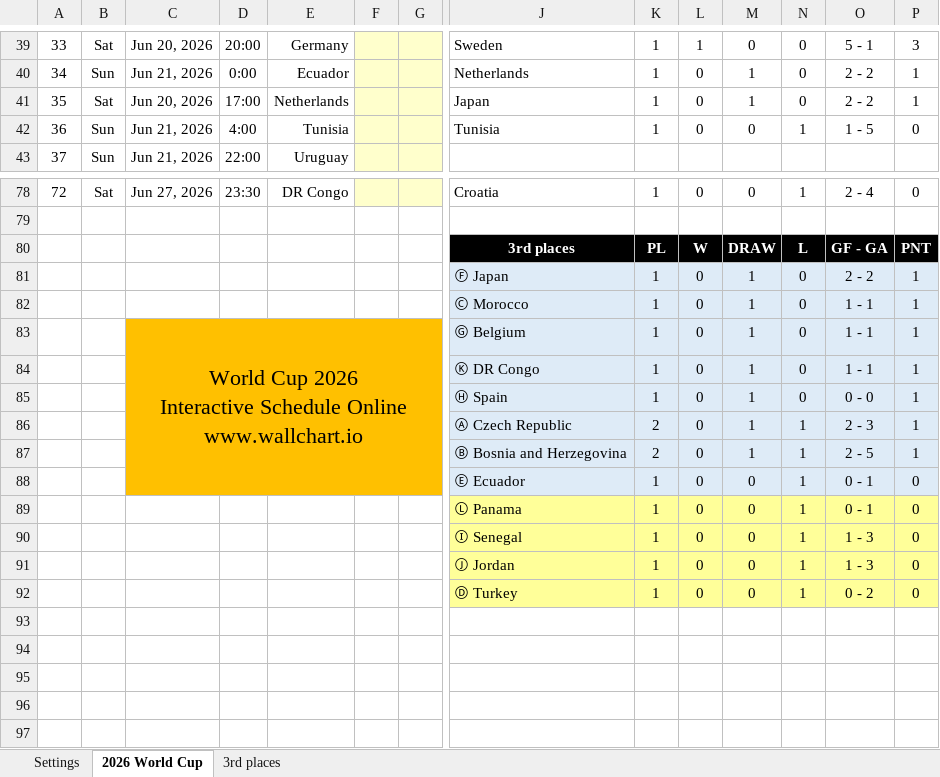
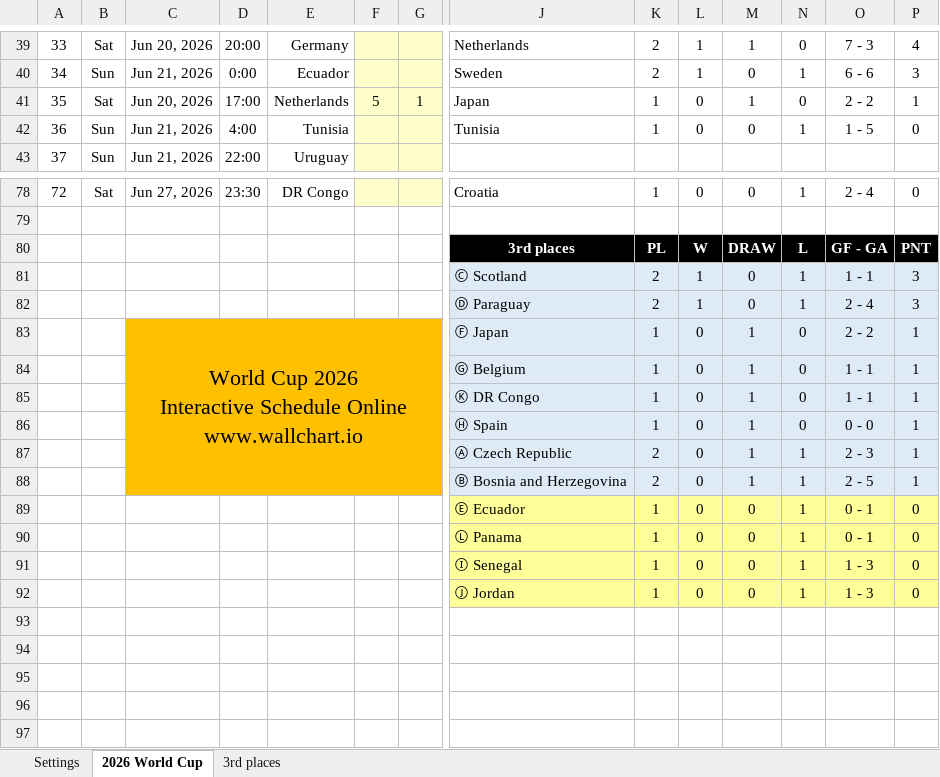
Before and after one commit to haavas/VM2026, an Excel workbook: fasit/world_cup_2026_fasit.xlsx, sheet 2026 World Cup, drawn as a sheet; only a part is shown, gaps mark what is left out; values as stored, in another font and other column widths than the file's, no borders; charts and pictures and conditional formats not drawn; removed rows and columns are numbered as before the commit, all else as after; rows hold the shown columns only; ↵ is a line break in a cell; the diff covers the shown part only; the diff names each change by its address in the sheet, - before the commit and + after, or states it on an @@ line.

```diff
--- a/fasit/world_cup_2026_fasit.xlsx (sheet 2026 World Cup)
+++ b/fasit/world_cup_2026_fasit.xlsx (sheet 2026 World Cup)
-J39: Sweden
+J39: Netherlands
-K39:K40: 1
+K39:K40: 2
-M39: 0
+M39: 1
-O39: 5 - 1
+O39: 7 - 3
-P39: 3
+P39: 4
-J40: Netherlands
+J40: Sweden
-L40: 0
+L40: 1
-M40: 1
+M40: 0
-N40: 0
+N40: 1
-O40: 2 - 2
+O40: 6 - 6
-P40: 1
+P40: 3
-F41: (empty)
+F41: 5
-G41: (empty)
+G41: 1
+row 81:  |  |  |  |  |  |  | Ⓒ Scotland | 2 | 1 | 0 | 1 | 1 - 1 | 3
+row 82:  |  |  |  |  |  |  | Ⓓ Paraguay | 2 | 1 | 0 | 1 | 2 - 4 | 3
-C83: (empty)
+C83: World Cup 2026 ↵ Interactive Schedule Online ↵ www.wallchart.io
-C83:G83 fill: none
+C83:G83 fill: #FFC000
+C83:G88 merged
-row 82:  |  |  |  |  |  |  | Ⓒ Morocco | 1 | 0 | 1 | 0 | 1 - 1 | 1
-C84: World Cup 2026 ↵ Interactive Schedule Online ↵ www.wallchart.io
+C84: (empty)
-C83:G88 merged
-C89:G89 fill: #FFC000
+C89:G89 fill: none
-J89:P89 fill: #DEEBF7
+J89:P89 fill: #FFFF99
-row 92:  |  |  |  |  |  |  | Ⓓ Turkey | 1 | 0 | 0 | 1 | 0 - 2 | 0
```
Also changed, not shown: 34 edited cells elsewhere in this sheet, sheet 3rd places, formulas that keep their value, 26 other files.
